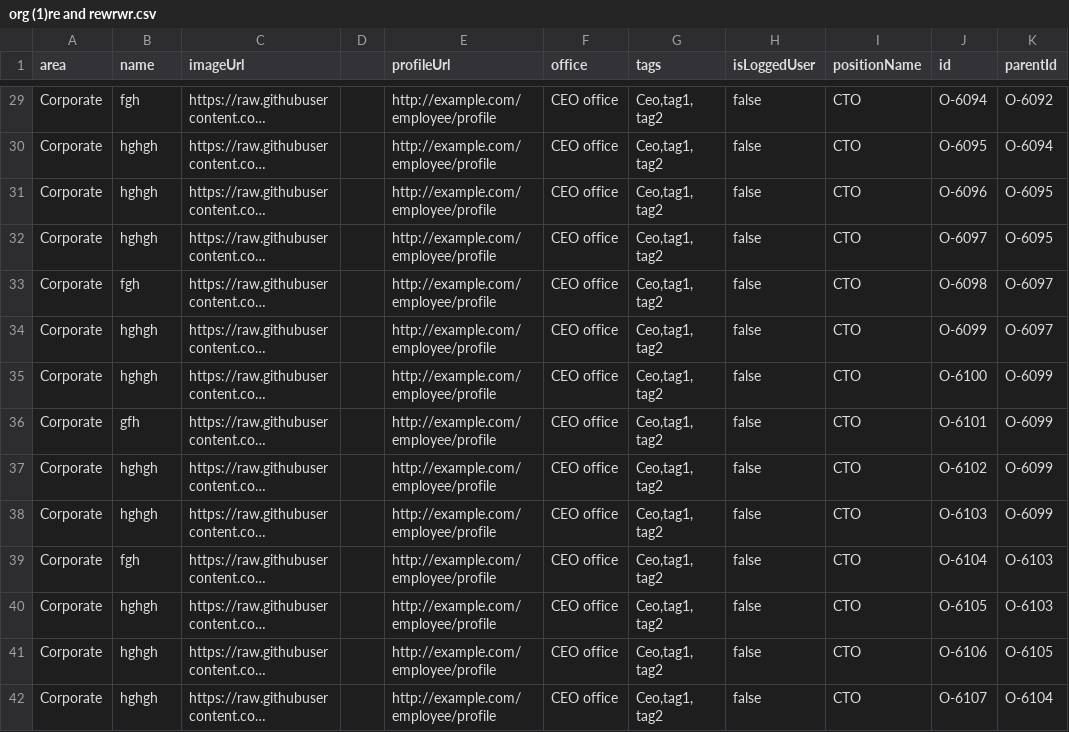
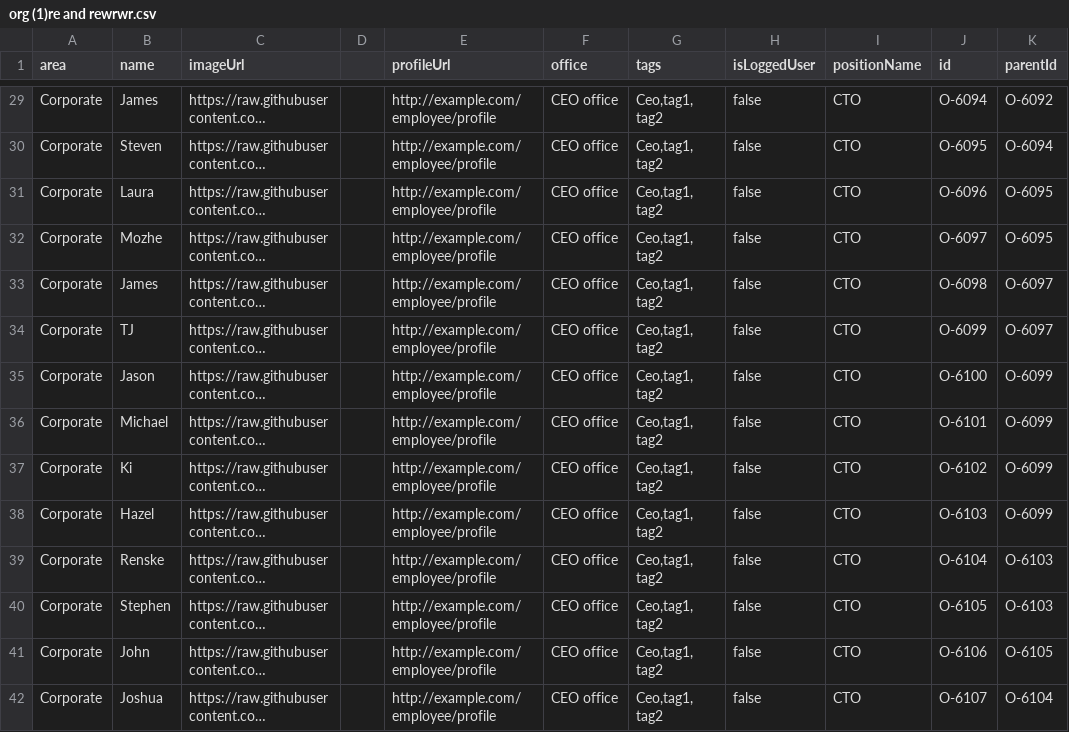
Before and after one commit to mmiuser2484/web-tesst, a CSV file: org (1)re and rewrwr.csv, drawn as a sheet; only a part is shown, gaps mark what is left out; long unchanged cells end in …; the diff covers the shown part only; the diff names each change by its address in the sheet, - before the commit and + after, or states it on an @@ line.

```diff
--- a/org (1)re and rewrwr.csv
+++ b/org (1)re and rewrwr.csv
-B29 (name): fgh
+B29 (name): James
-B30 (name): hghgh
+B30 (name): Steven
-B31 (name): hghgh
+B31 (name): Laura
-B32 (name): hghgh
+B32 (name): Mozhe
-B33 (name): fgh
+B33 (name): James
-B34 (name): hghgh
+B34 (name): TJ
-B35 (name): hghgh
+B35 (name): Jason
-B36 (name): gfh
+B36 (name): Michael
-B37 (name): hghgh
+B37 (name): Ki
-B38 (name): hghgh
+B38 (name): Hazel
-B39 (name): fgh
+B39 (name): Renske
-B40 (name): hghgh
+B40 (name): Stephen
-B41 (name): hghgh
+B41 (name): John
-B42 (name): hghgh
+B42 (name): Joshua
```
Also changed, not shown: 73 edited cells elsewhere in this file.
